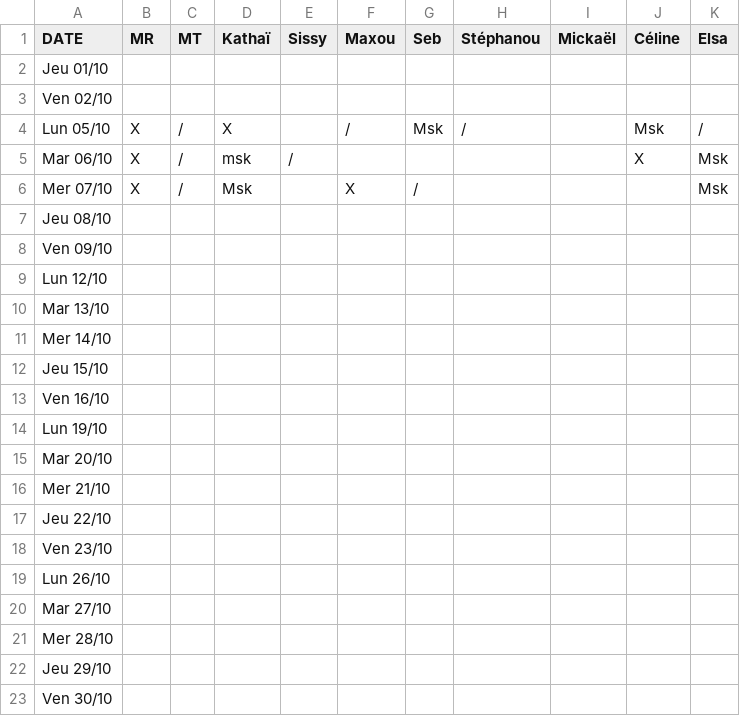
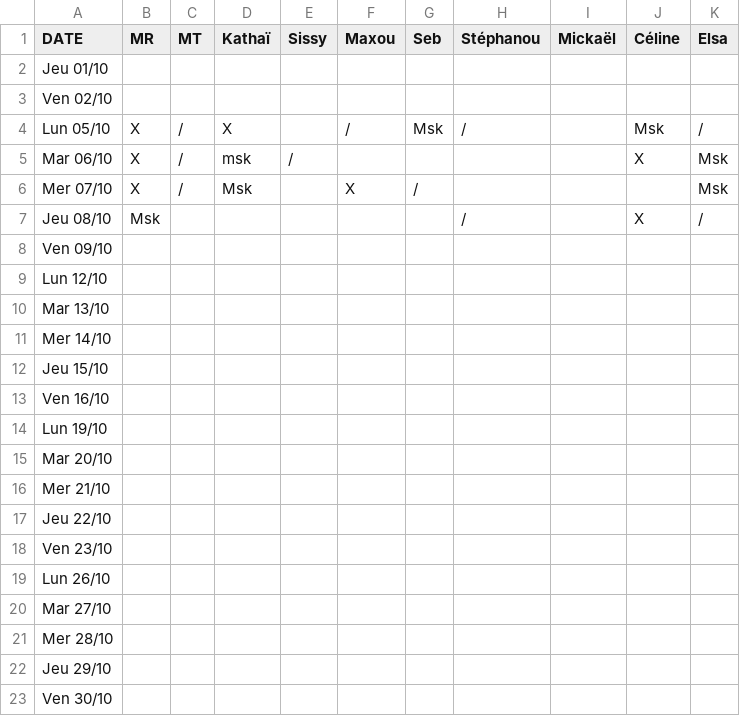
Before and after one commit to rush-boy/win-ramy-scores, a CSV file: scores_10_2026.csv, drawn as a sheet.

Commit message:
Mise à jour manuelle

```diff
--- a/scores_10_2026.csv
+++ b/scores_10_2026.csv
@@ -6,3 +6,3 @@ Mar 06/10,X,/,msk,/,,,,,X,Msk
 Mer 07/10,X,/,Msk,,X,/,,,,Msk
-Jeu 08/10,,,,,,,,,,
+Jeu 08/10,Msk,,,,,,/,,X,/
 Ven 09/10,,,,,,,,,,
```
